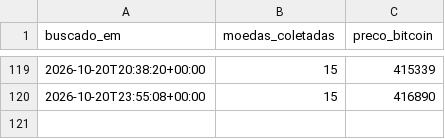
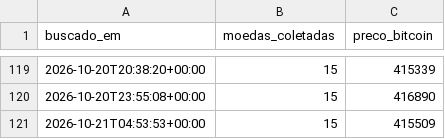
Before and after one commit to jvtdemiranda/dashboard-criptomoedas-api, a CSV file: data/historico_execucoes.csv, drawn as a sheet; only a part is shown, gaps mark what is left out; the diff names each change by its address in the sheet, - before the commit and + after, or states it on an @@ line.

```diff
--- a/data/historico_execucoes.csv
+++ b/data/historico_execucoes.csv
+row 121: 2026-10-21T04:53:53+00:00 | 15 | 415509
```
Also changed, not shown: 2 other files.
